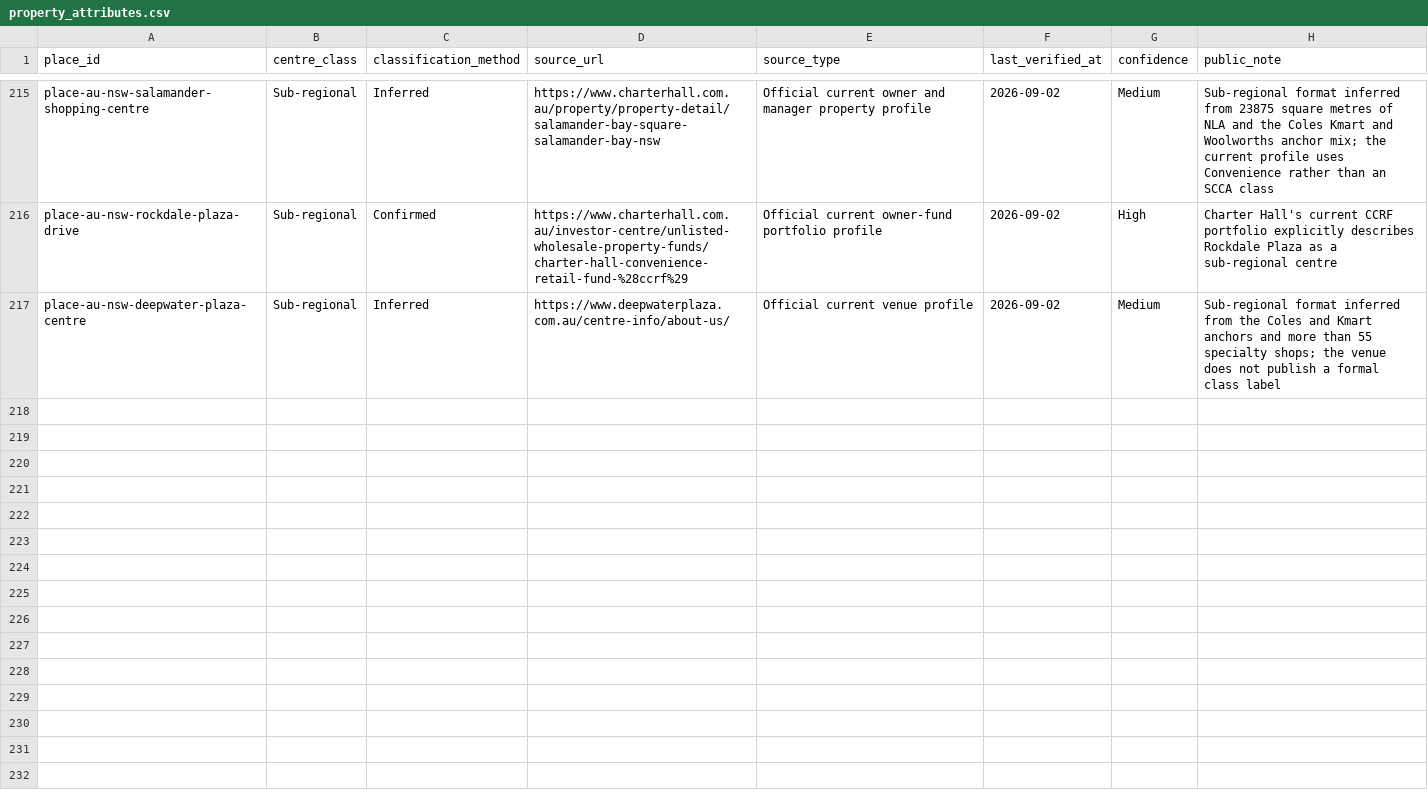
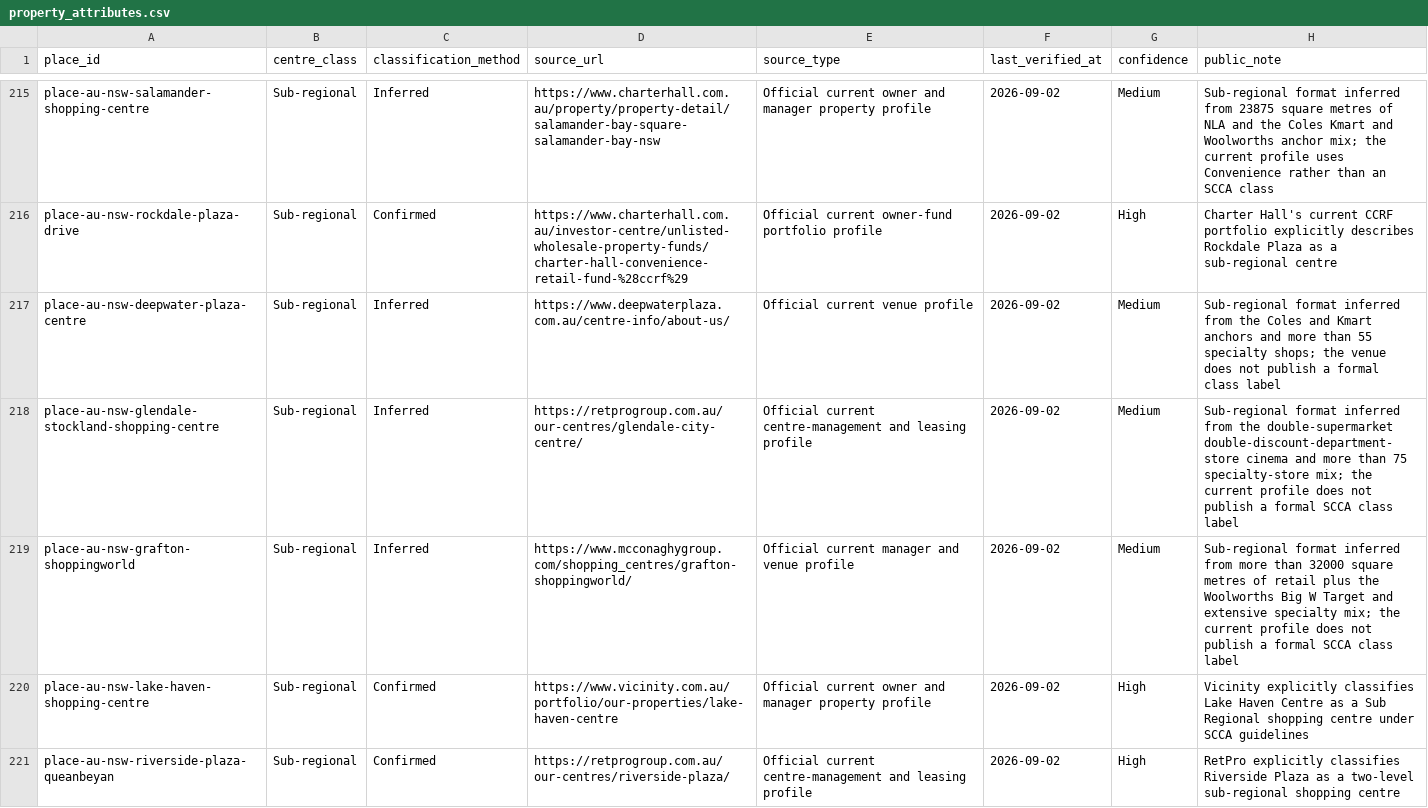
Before and after one commit to aydennicolle-cyber/opsm-store-locator, a CSV file: data/property_attributes.csv, drawn as a sheet; only a part is shown, gaps mark what is left out; the diff names each change by its address in the sheet, - before the commit and + after, or states it on an @@ line.

```diff
--- a/data/property_attributes.csv
+++ b/data/property_attributes.csv
+row 218: place-au-nsw-glendale-stockland-shopping-centre | Sub-regional | Inferred | https://retprogroup.com.au/our-centres/glendale-city-centre/ | Official current centre-management and leasing profile | 2026-09-02 | Medium | Sub-regional format inferred from the double-supermarket double-discount-department-store cinema and more than 75 specialty-store mix; the current profile does not publish a formal SCCA class label
+row 219: place-au-nsw-grafton-shoppingworld | Sub-regional | Inferred | https://www.mcconaghygroup.com/shopping_centres/grafton-shoppingworld/ | Official current manager and venue profile | 2026-09-02 | Medium | Sub-regional format inferred from more than 32000 square metres of retail plus the Woolworths Big W Target and extensive specialty mix; the current profile does not publish a formal SCCA class label
+row 220: place-au-nsw-lake-haven-shopping-centre | Sub-regional | Confirmed | https://www.vicinity.com.au/portfolio/our-properties/lake-haven-centre | Official current owner and manager property profile | 2026-09-02 | High | Vicinity explicitly classifies Lake Haven Centre as a Sub Regional shopping centre under SCCA guidelines
+row 221: place-au-nsw-riverside-plaza-queanbeyan | Sub-regional | Confirmed | https://retprogroup.com.au/our-centres/riverside-plaza/ | Official current centre-management and leasing profile | 2026-09-02 | High | RetPro explicitly classifies Riverside Plaza as a two-level sub-regional shopping centre
```
Also changed, not shown: data/place_canonical_overrides.csv, data/property_portfolio_assets.csv, 13 other files.
